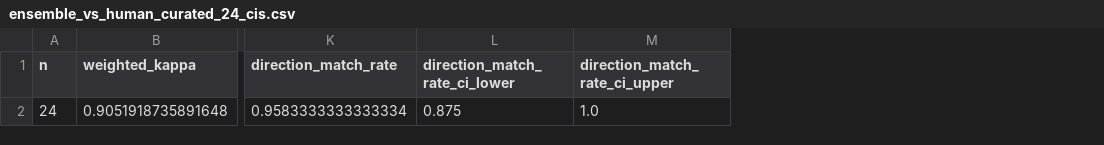
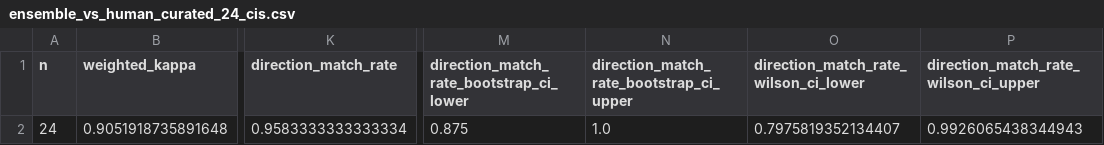
Before and after one commit to buildinghumanetech/humanebench, a CSV file: tables/ensemble_vs_human_curated_24_cis.csv, drawn as a sheet; only a part is shown, gaps mark what is left out; removed rows and columns are numbered as before the commit, all else as after; the diff names each change by its address in the sheet, - before the commit and + after, or states it on an @@ line.

```diff
--- a/tables/ensemble_vs_human_curated_24_cis.csv
+++ b/tables/ensemble_vs_human_curated_24_cis.csv
-column L (direction_match_rate_ci_lower), row 2: 0.875
-column M (direction_match_rate_ci_upper), row 2: 1.0
+column M, rows 1-2: direction_match_rate_bootstrap_ci_lower | 0.875
+column N, rows 1-2: direction_match_rate_bootstrap_ci_upper | 1.0
+column O, rows 1-2: direction_match_rate_wilson_ci_lower | 0.7975819352134407
+column P, rows 1-2: direction_match_rate_wilson_ci_upper | 0.9926065438344943
```
Also changed, not shown: 18 other files.
